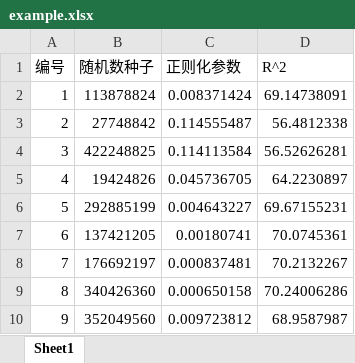
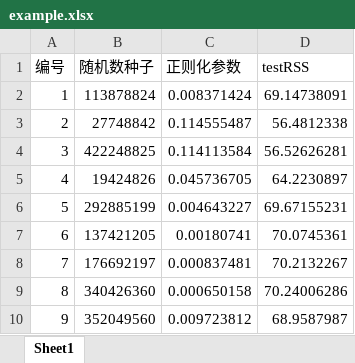
Before and after one commit to GlassCabbage/Random-search, an Excel workbook: example.xlsx, sheet Sheet1, drawn as a sheet; values as stored, in another font and other column widths than the file's, no borders; the diff names each change by its address in the sheet, - before the commit and + after, or states it on an @@ line.

Commit message:
change a var name

```diff
--- a/example.xlsx (sheet Sheet1)
+++ b/example.xlsx (sheet Sheet1)
-D1: R^2
+D1: testRSS
```
